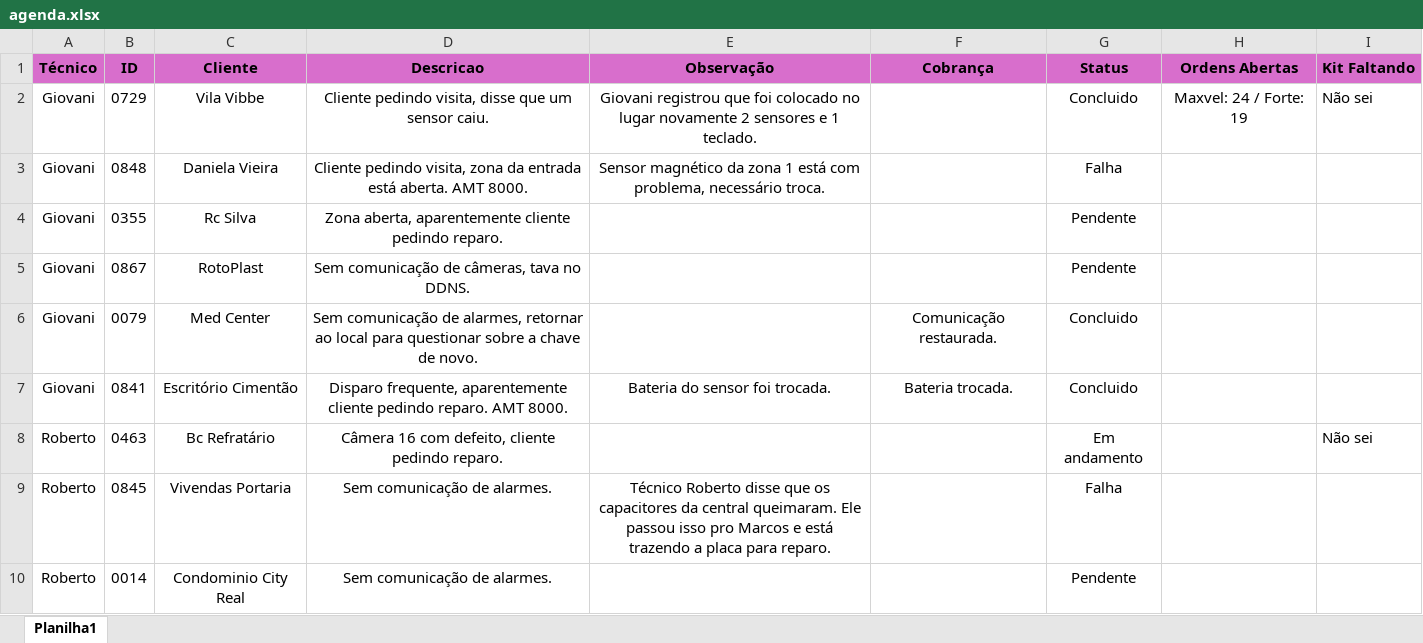
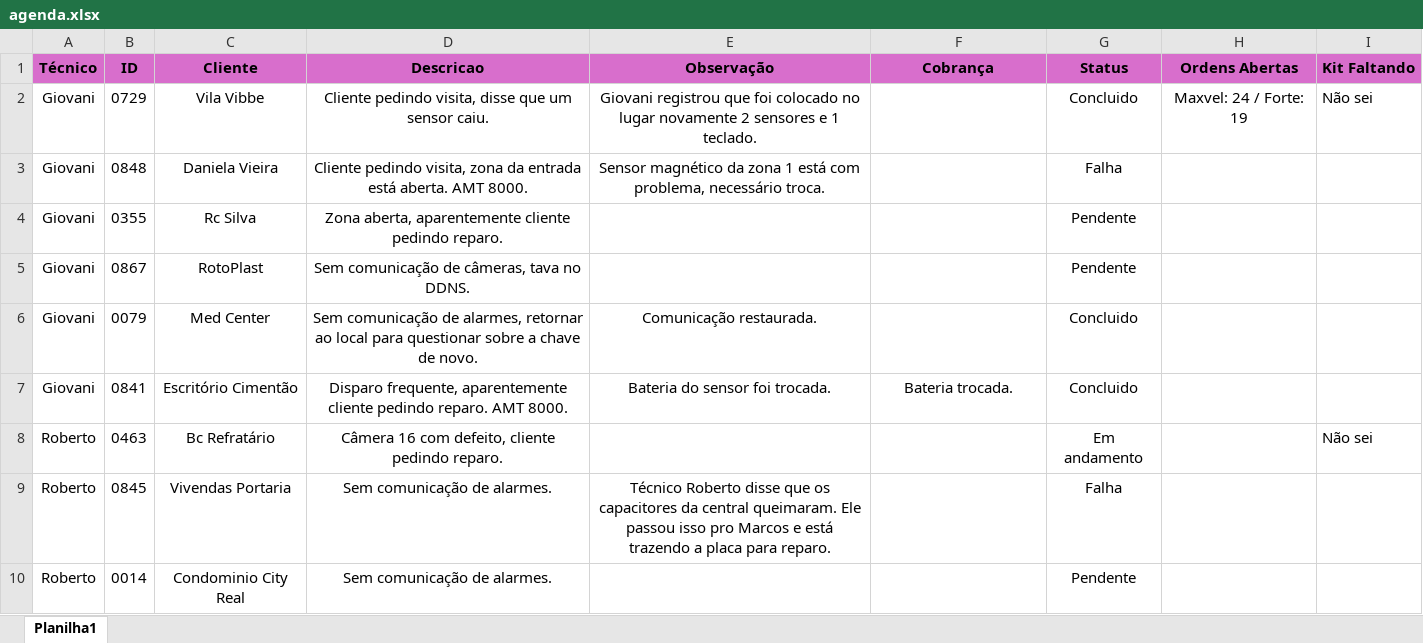
Before and after one commit to pedrohcarvalho201-spec/painel-agenda-tecnica, an Excel workbook: agenda.xlsx, sheet Planilha1, drawn as a sheet; only a part is shown; values as stored, in another font and other column widths than the file's, no borders; the diff names each change by its address in the sheet, - before the commit and + after, or states it on an @@ line.

Commit message:
Atualizacao rapida de agenda as 17:08:55,53

```diff
--- a/agenda.xlsx (sheet Planilha1)
+++ b/agenda.xlsx (sheet Planilha1)
-E6 (Observação): (empty)
+E6 (Observação): Comunicação restaurada.
-F6 (Cobrança): Comunicação restaurada.
+F6 (Cobrança): (empty)
```
Also changed, not shown: 2 other files.
